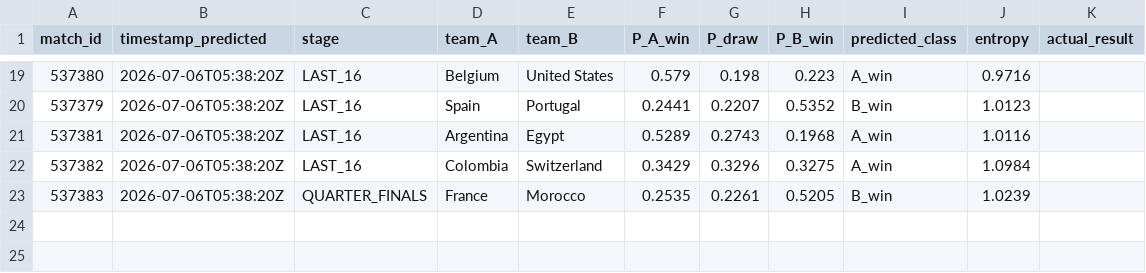
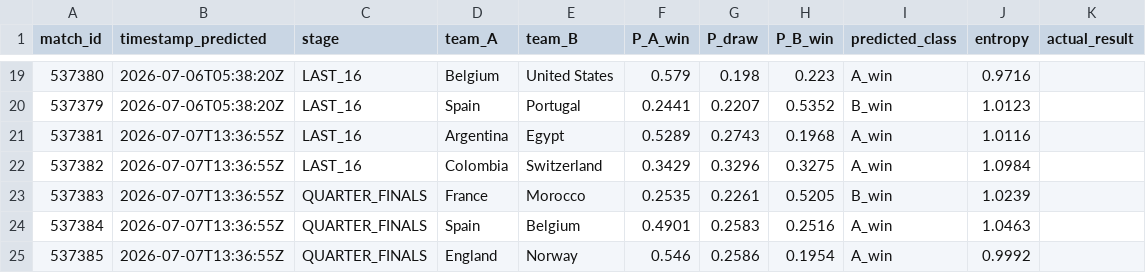
Before and after one commit to colletpedro/polvo-paul-26, a CSV file: data/processed/predictions_log.csv, drawn as a sheet; only a part is shown, gaps mark what is left out.

Commit message:
data: predictions_log — pré-registra Quartas (Spain×Belgium, England×Norway) antes do apito; refresh de Argentina×Egypt, Colombia×Switzerland (oitavas ainda TIMED) e France×Morocco
Quartas: 3/4 confrontos definidos (France×Morocco, Spain×Belgium,
England×Norway). W95×W96 aguarda os vencedores de Argentina×Egypt e
Switzerland×Colombia (oitavas ainda não jogadas) — não forçado.

```diff
--- a/data/processed/predictions_log.csv
+++ b/data/processed/predictions_log.csv
@@ -20,4 +20,6 @@ match_id,timestamp_predicted,stage,team_A,team_B,P_A_win,P_draw,P_B_win,predicte
 537379,2026-07-06T05:38:20Z,LAST_16,Spain,Portugal,0.2441,0.2207,0.5352,B_win,1.0123,
-537381,2026-07-06T05:38:20Z,LAST_16,Argentina,Egypt,0.5289,0.2743,0.1968,A_win,1.0116,
-537382,2026-07-06T05:38:20Z,LAST_16,Colombia,Switzerland,0.3429,0.3296,0.3275,A_win,1.0984,
-537383,2026-07-06T05:38:20Z,QUARTER_FINALS,France,Morocco,0.2535,0.2261,0.5205,B_win,1.0239,
+537381,2026-07-07T13:36:55Z,LAST_16,Argentina,Egypt,0.5289,0.2743,0.1968,A_win,1.0116,
+537382,2026-07-07T13:36:55Z,LAST_16,Colombia,Switzerland,0.3429,0.3296,0.3275,A_win,1.0984,
+537383,2026-07-07T13:36:55Z,QUARTER_FINALS,France,Morocco,0.2535,0.2261,0.5205,B_win,1.0239,
+537384,2026-07-07T13:36:55Z,QUARTER_FINALS,Spain,Belgium,0.4901,0.2583,0.2516,A_win,1.0463,
+537385,2026-07-07T13:36:55Z,QUARTER_FINALS,England,Norway,0.546,0.2586,0.1954,A_win,0.9992,
```
